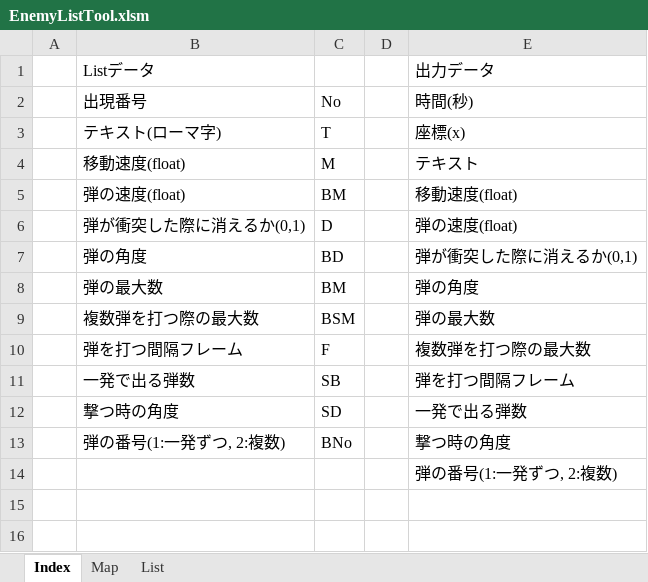
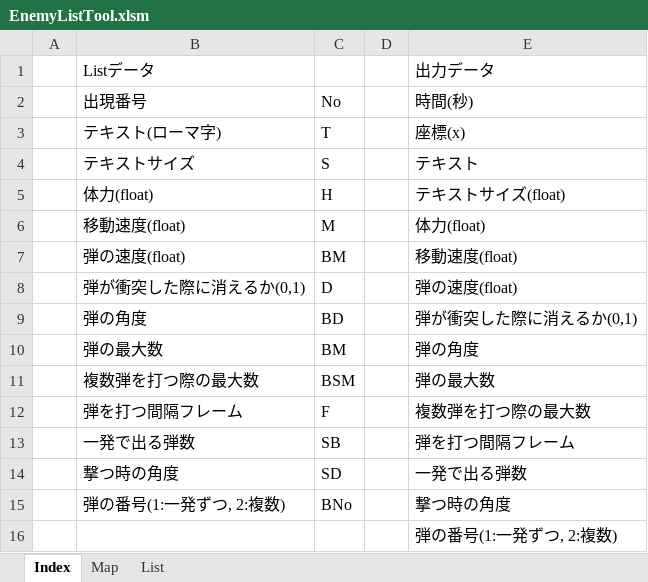
Before and after one commit to hiro-pirosiki0214/Hullien, an Excel workbook: Hullien/Hullien/Data/GameParam/STG/EnemyListTool.xlsm, sheet Index, drawn as a sheet; values as stored, in another font and other column widths than the file's, no borders; addresses are those after the commit; the diff names each change by its address in the sheet, - before the commit and + after, or states it on an @@ line.

```diff
--- a/Hullien/Hullien/Data/GameParam/STG/EnemyListTool.xlsm (sheet Index)
+++ b/Hullien/Hullien/Data/GameParam/STG/EnemyListTool.xlsm (sheet Index)
+row 4:  | テキストサイズ | S |  | テキスト
+row 5:  | 体力(float) | H |  | テキストサイズ(float)
-E6: テキスト
+E6: 体力(float)
```
Also changed, not shown: sheet List, sheet Map, formulas that keep their value, 17 other files.
